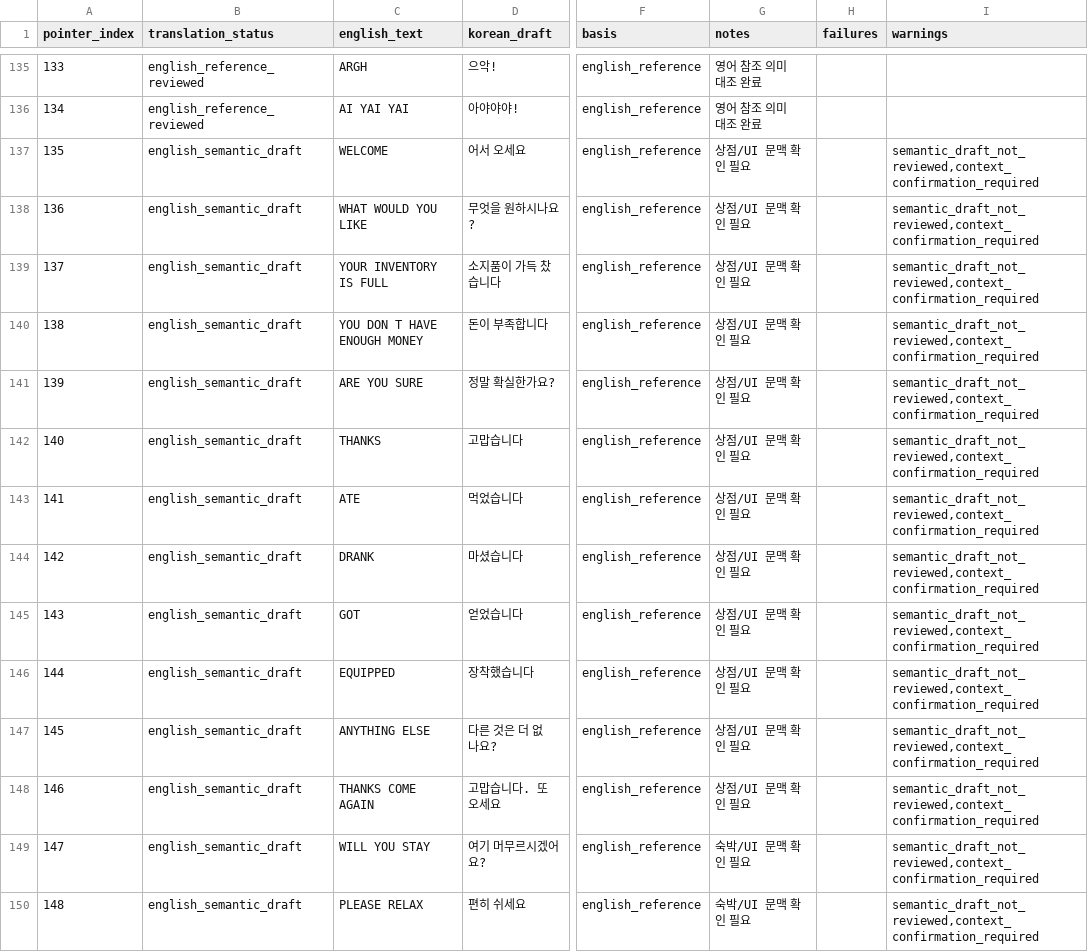
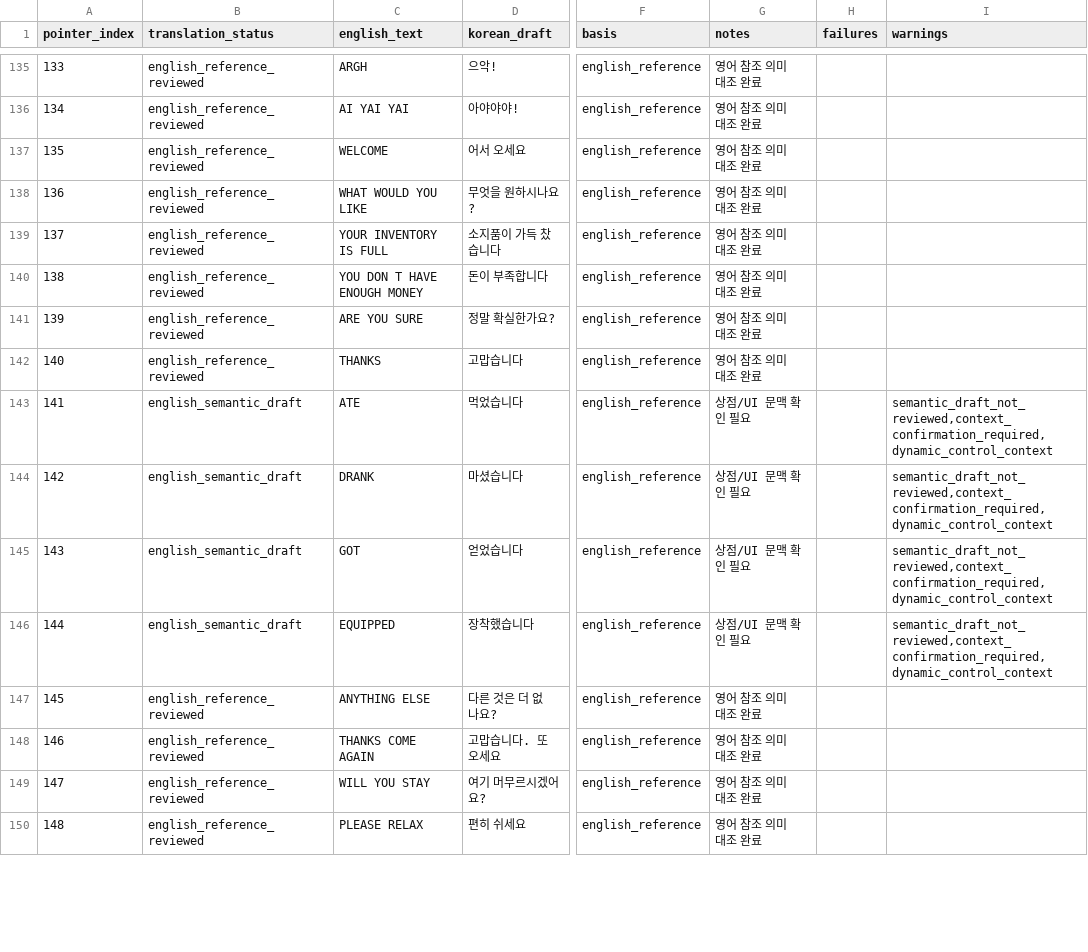
Before and after one commit to kakduki/kunio-period-drama-korean-patch, a CSV file: rom_analysis/full_pointer_translation_audit.csv, drawn as a sheet; only a part is shown, gaps mark what is left out; the diff covers the shown part only; the diff names each change by its address in the sheet, - before the commit and + after, or states it on an @@ line.

Commit message:
Review Korean shop and service dialogue

```diff
--- a/rom_analysis/full_pointer_translation_audit.csv
+++ b/rom_analysis/full_pointer_translation_audit.csv
-B137:B142 (translation_status): english_semantic_draft
+B137:B142 (translation_status): english_reference_reviewed
-G137:G142 (notes): 상점/UI 문맥 확인 필요
+G137:G142 (notes): 영어 참조 의미 대조 완료
-I137:I142 (warnings): semantic_draft_not_reviewed,context_confirmation_required
+I137:I142 (warnings): (empty)
-I143:I146 (warnings): semantic_draft_not_reviewed,context_confirmation_required
+I143:I146 (warnings): semantic_draft_not_reviewed,context_confirmation_required,dynamic_control_context
-B147:B150 (translation_status): english_semantic_draft
+B147:B150 (translation_status): english_reference_reviewed
-G147:G148 (notes): 상점/UI 문맥 확인 필요
+G147:G148 (notes): 영어 참조 의미 대조 완료
-I147:I150 (warnings): semantic_draft_not_reviewed,context_confirmation_required
+I147:I150 (warnings): (empty)
-G149:G150 (notes): 숙박/UI 문맥 확인 필요
+G149:G150 (notes): 영어 참조 의미 대조 완료
```
Also changed, not shown: 41 edited cells elsewhere in this file, text_data/pointer_dialogue_korean_draft.tsv, 8 other files.
